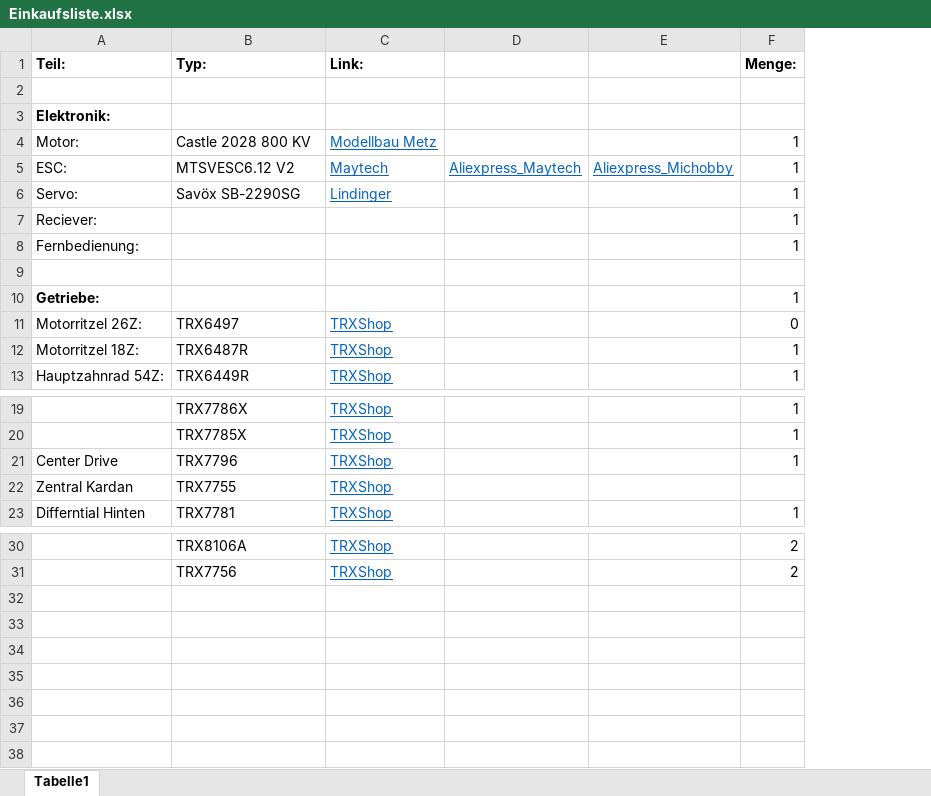
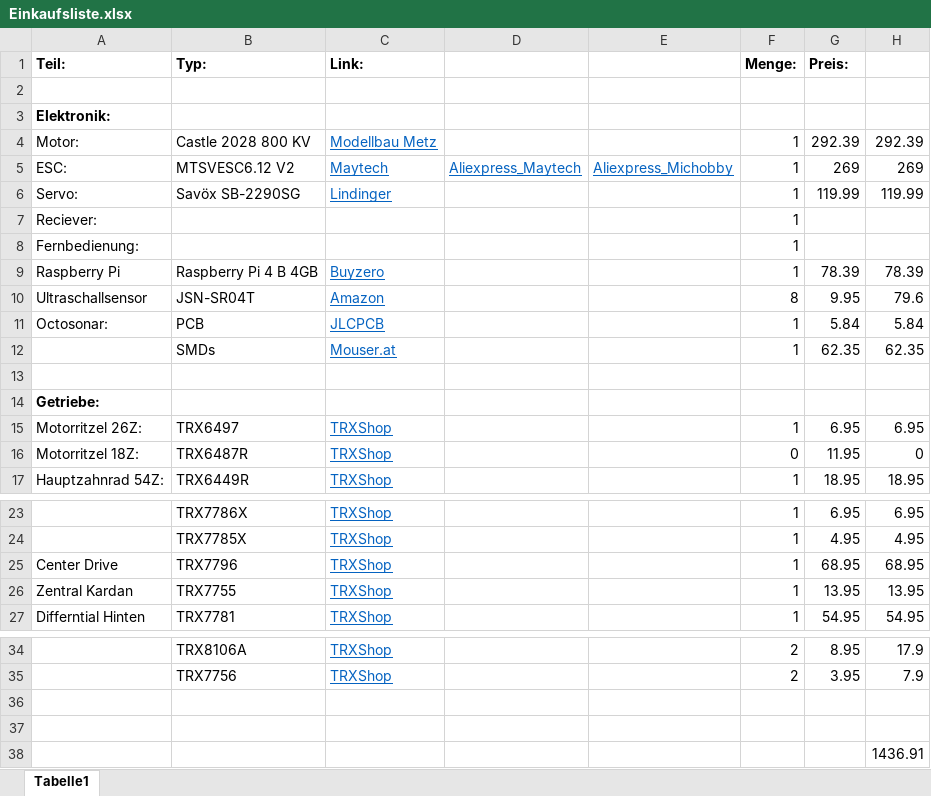
Before and after one commit to unlegitGurke/RC-Car, an Excel workbook: Einkaufsliste.xlsx, sheet Tabelle1, drawn as a sheet; only a part is shown, gaps mark what is left out; values as stored, in another font and other column widths than the file's, no borders; addresses are those after the commit; the diff names each change by its address in the sheet, - before the commit and + after, or states it on an @@ line.

```diff
--- a/Einkaufsliste.xlsx (sheet Tabelle1)
+++ b/Einkaufsliste.xlsx (sheet Tabelle1)
+column G (Preis:), rows 4-6: 292.39 | 269 | 119.99; rows 15-17: 6.95 | 11.95 | 18.95; rows 23-27: 6.95 | 4.95 | 68.95 | 13.95 | 54.95; rows 34-35: 8.95 | 3.95
+column H, rows 4-6: 292.39 | 269 | 119.99; rows 15-17: 6.95 | 0 | 18.95; rows 23-27: 6.95 | 4.95 | 68.95 | 13.95 | 54.95; rows 34-35: 17.9 | 7.9
+row 9: Raspberry Pi | Raspberry Pi 4 B 4GB | Buyzero |  |  | 1 | 78.39 | 78.39
+row 10: Ultraschallsensor | JSN-SR04T | Amazon |  |  | 8 | 9.95 | 79.6
+row 11: Octosonar: | PCB | JLCPCB |  |  | 1 | 5.84 | 5.84
+row 12:  | SMDs | Mouser.at |  |  | 1 | 62.35 | 62.35
-F14 (Menge:): 1
+F14 (Menge:): (empty)
-F15 (Menge:): 0
+F15 (Menge:): 1
-F16 (Menge:): 1
+F16 (Menge:): 0
-F26 (Menge:): (empty)
+F26 (Menge:): 1
+row 36: (empty)
+row 37: (empty)
+row 38:  |  |  |  |  |  |  | 1436.91
```
Also changed, not shown: 8 other files.
